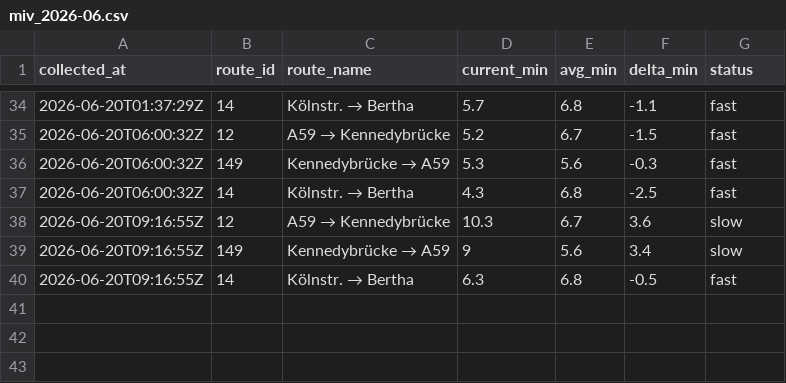
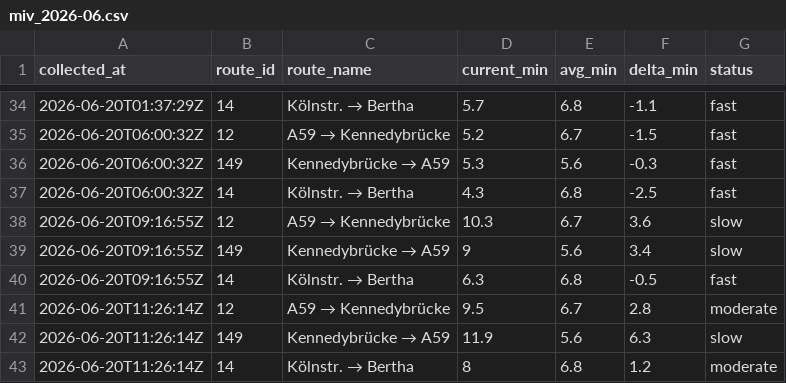
Before and after one commit to mapled/bonn-delays, a CSV file: data/miv_2026-06.csv, drawn as a sheet; only a part is shown, gaps mark what is left out.

```diff
--- a/data/miv_2026-06.csv
+++ b/data/miv_2026-06.csv
@@ -40 +40,4 @@ collected_at,route_id,route_name,current_min,avg_min,delta_min,status
 2026-06-20T09:16:55Z,14,Kölnstr. → Bertha,6.3,6.8,-0.5,fast
+2026-06-20T11:26:14Z,12,A59 → Kennedybrücke,9.5,6.7,2.8,moderate
+2026-06-20T11:26:14Z,149,Kennedybrücke → A59,11.9,5.6,6.3,slow
+2026-06-20T11:26:14Z,14,Kölnstr. → Bertha,8,6.8,1.2,moderate
```
Also changed, not shown: 2 other files.
